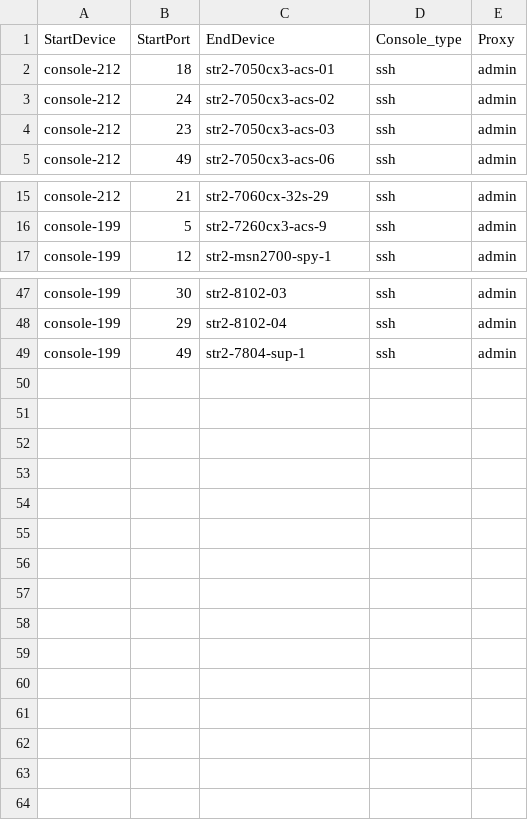
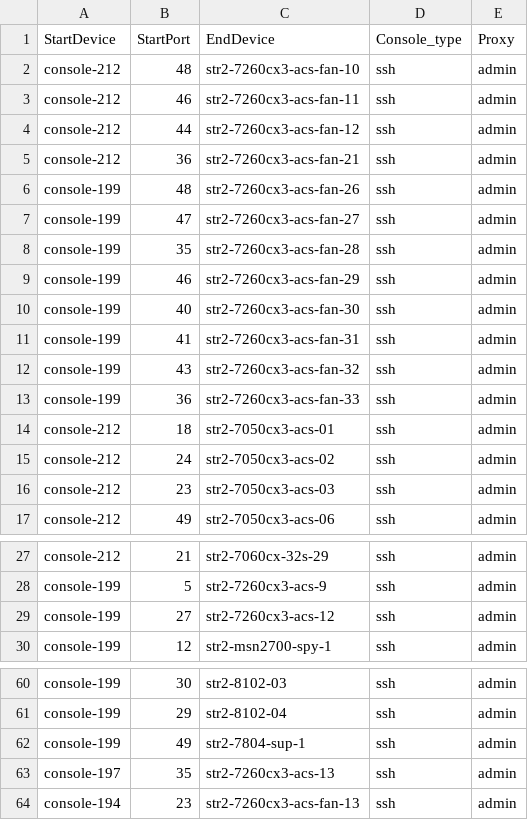
Before and after one commit to lolyu/sonic-mgmt, a CSV file: ansible/files/sonic_str2_console_links.csv, drawn as a sheet; only a part is shown, gaps mark what is left out; the diff names each change by its address in the sheet, - before the commit and + after, or states it on an @@ line.

```diff
--- a/ansible/files/sonic_str2_console_links.csv
+++ b/ansible/files/sonic_str2_console_links.csv
+row 2: console-212 | 48 | str2-7260cx3-acs-fan-10 | ssh | admin
+row 3: console-212 | 46 | str2-7260cx3-acs-fan-11 | ssh | admin
+row 4: console-212 | 44 | str2-7260cx3-acs-fan-12 | ssh | admin
+row 5: console-212 | 36 | str2-7260cx3-acs-fan-21 | ssh | admin
+row 6: console-199 | 48 | str2-7260cx3-acs-fan-26 | ssh | admin
+row 7: console-199 | 47 | str2-7260cx3-acs-fan-27 | ssh | admin
+row 8: console-199 | 35 | str2-7260cx3-acs-fan-28 | ssh | admin
+row 9: console-199 | 46 | str2-7260cx3-acs-fan-29 | ssh | admin
+row 10: console-199 | 40 | str2-7260cx3-acs-fan-30 | ssh | admin
+row 11: console-199 | 41 | str2-7260cx3-acs-fan-31 | ssh | admin
+row 12: console-199 | 43 | str2-7260cx3-acs-fan-32 | ssh | admin
+row 13: console-199 | 36 | str2-7260cx3-acs-fan-33 | ssh | admin
+row 29: console-199 | 27 | str2-7260cx3-acs-12 | ssh | admin
+row 63: console-197 | 35 | str2-7260cx3-acs-13 | ssh | admin
+row 64: console-194 | 23 | str2-7260cx3-acs-fan-13 | ssh | admin
```
Also changed, not shown: ansible/files/sonic_str_console_links.csv, ansible/files/sonic_str_pdu_links.csv, 2 other files.
